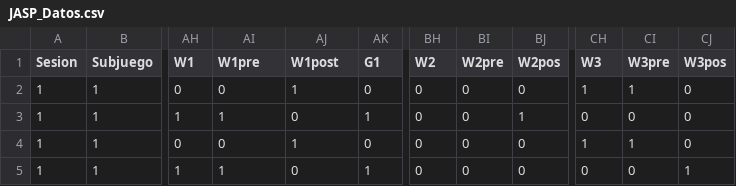
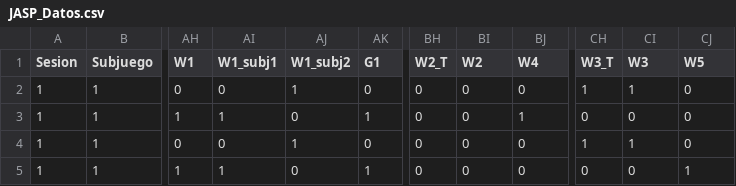
Before and after one commit to JaimeIsFar/Jaime_Lab25, a CSV file: Datos/JASP_Datos.csv, drawn as a sheet; only a part is shown, gaps mark what is left out; the diff names each change by its address in the sheet, - before the commit and + after, or states it on an @@ line.

```diff
--- a/Datos/JASP_Datos.csv
+++ b/Datos/JASP_Datos.csv
-AI1: W1pre
+AI1: W1_subj1
-AJ1: W1post
+AJ1: W1_subj2
-BH1: W2
+BH1: W2_T
-BI1: W2pre
+BI1: W2
-BJ1: W2pos
+BJ1: W4
-CH1: W3
+CH1: W3_T
-CI1: W3pre
+CI1: W3
-CJ1: W3pos
+CJ1: W5
```
Also changed, not shown: 1 other file.
